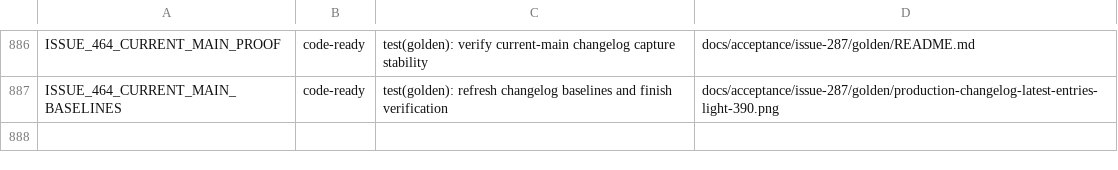
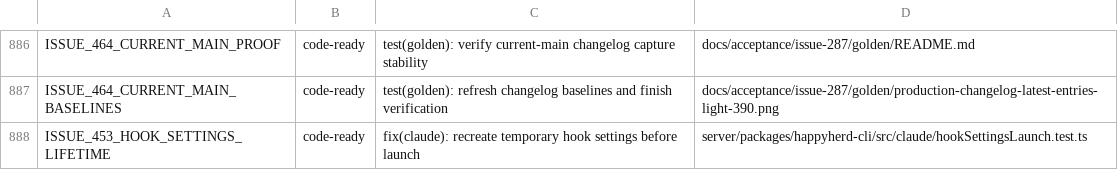
Before and after one commit to NickGuAI/HappyHerd, a TSV file: docs/owned-patches.tsv, drawn as a sheet; only a part is shown, gaps mark what is left out; the diff names each change by its address in the sheet, - before the commit and + after, or states it on an @@ line.

Commit message:
fix(claude): recreate temporary hook settings before launch

```diff
--- a/docs/owned-patches.tsv
+++ b/docs/owned-patches.tsv
+row 888: ISSUE_453_HOOK_SETTINGS_LIFETIME | code-ready | fix(claude): recreate temporary hook settings before launch | server/packages/happyherd-cli/src/claude/hookSettingsLaunch.test.ts
```
Also changed, not shown: 19 other files.
